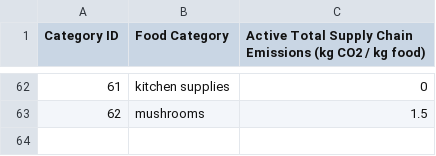
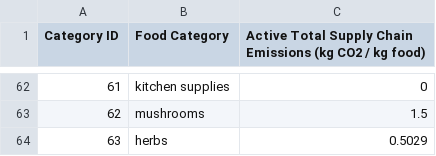
Before and after one commit to ssmubc/CFFS_jupyter_may29, a CSV file: GHG_categories/ghge_factors.csv, drawn as a sheet; only a part is shown, gaps mark what is left out; the diff names each change by its address in the sheet, - before the commit and + after, or states it on an @@ line.

Commit message:
updated GHG category data

```diff
--- a/GHG_categories/ghge_factors.csv
+++ b/GHG_categories/ghge_factors.csv
+row 64: 63 | herbs | 0.5029
```
Also changed, not shown: 3 other files.
